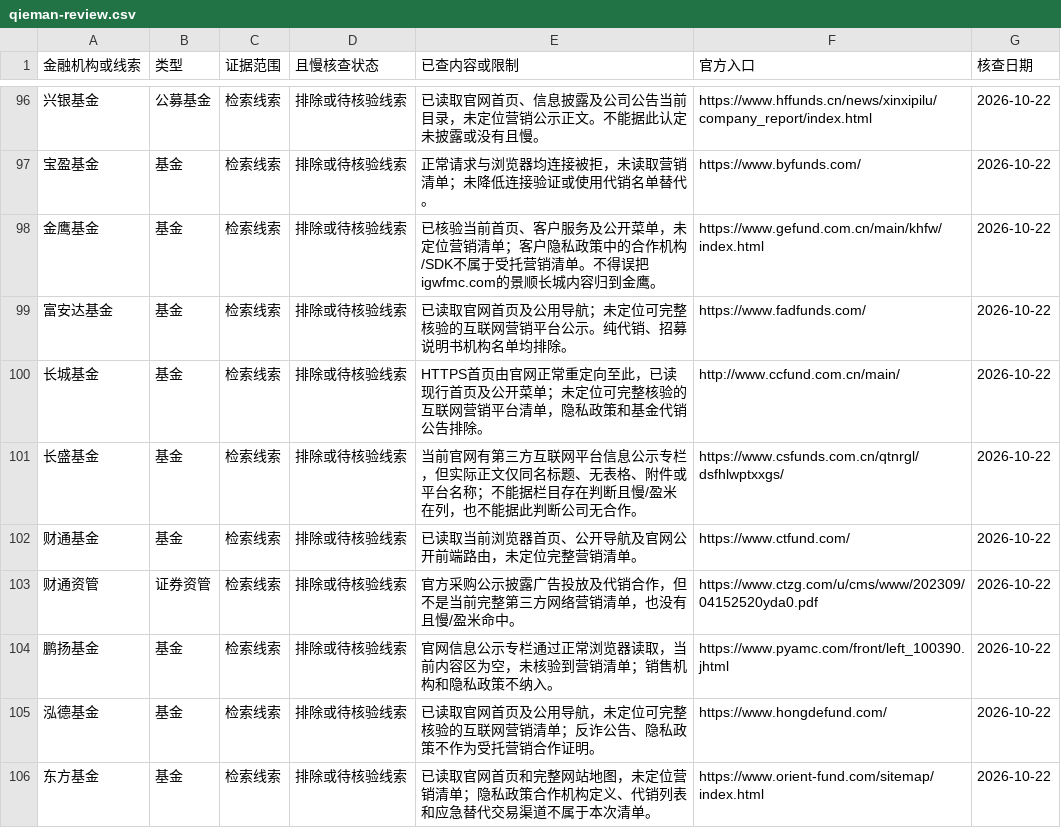
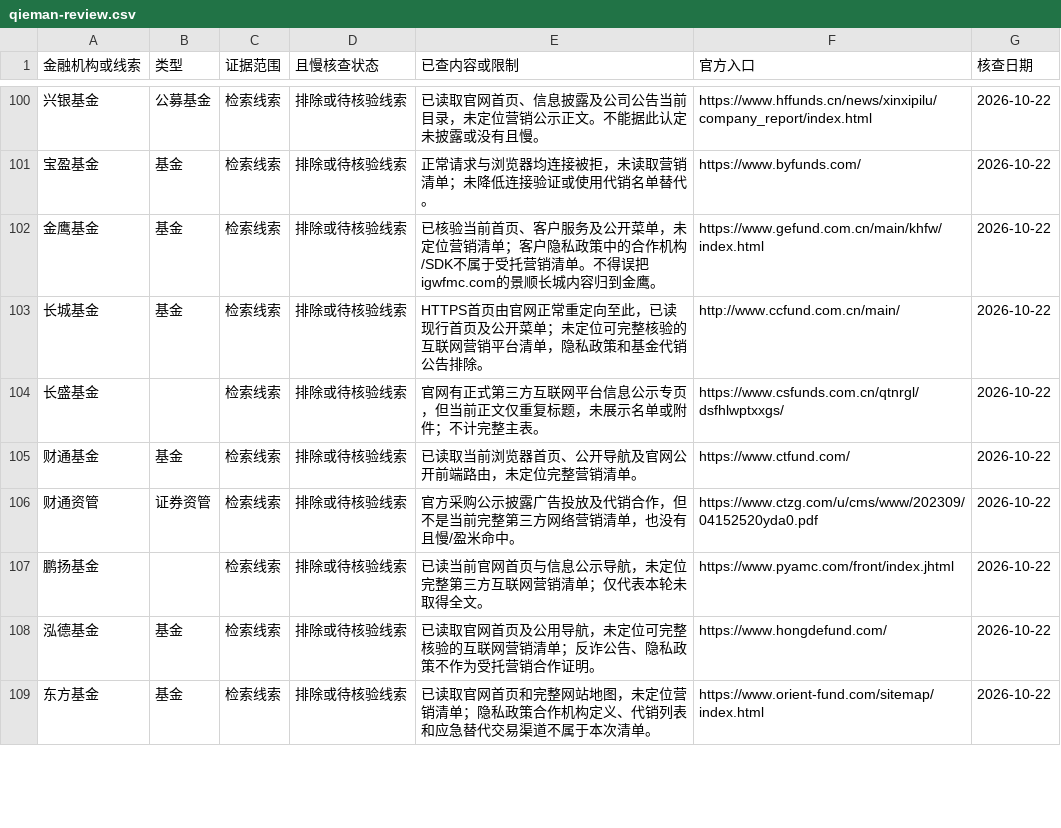
Before and after one commit to ClairKu/clair-ai-studio, a CSV file: docs/reports/financial-internet-marketing-disclosures-2026-10-22/qieman-review.csv, drawn as a sheet; only a part is shown, gaps mark what is left out; the diff covers the shown part only.

```diff
--- a/docs/reports/financial-internet-marketing-disclosures-2026-10-22/qieman-review.csv
+++ b/docs/reports/financial-internet-marketing-disclosures-2026-10-22/qieman-review.csv
@@ -98,8 +102,7 @@
 金鹰基金,基金,检索线索,排除或待核验线索,已核验当前首页、客户服务及公开菜单，未定位营销清单；客户隐私政策中的合作机构/SDK不属于受托营销清单。不得误把igwfmc.com的景顺长城内容归到金鹰。,https://www.gefund.com.cn/main/khfw/index.html,2026-10-22
-富安达基金,基金,检索线索,排除或待核验线索,已读取官网首页及公用导航；未定位可完整核验的互联网营销平台公示。纯代销、招募说明书机构名单均排除。,https://www.fadfunds.com/,2026-10-22
 长城基金,基金,检索线索,排除或待核验线索,HTTPS首页由官网正常重定向至此，已读现行首页及公开菜单；未定位可完整核验的互联网营销平台清单，隐私政策和基金代销公告排除。,http://www.ccfund.com.cn/main/,2026-10-22
-长盛基金,基金,检索线索,排除或待核验线索,当前官网有第三方互联网平台信息公示专栏，但实际正文仅同名标题、无表格、附件或平台名称；不能据栏目存在判断且慢/盈米在列，也不能据此判断公司无合作。,https://www.csfunds.com.cn/qtnrgl/dsfhlwptxxgs/,2026-10-22
+长盛基金,,检索线索,排除或待核验线索,官网有正式第三方互联网平台信息公示专页，但当前正文仅重复标题，未展示名单或附件；不计完整主表。,https://www.csfunds.com.cn/qtnrgl/dsfhlwptxxgs/,2026-10-22
 财通基金,基金,检索线索,排除或待核验线索,已读取当前浏览器首页、公开导航及官网公开前端路由，未定位完整营销清单。,https://www.ctfund.com/,2026-10-22
 财通资管,证券资管,检索线索,排除或待核验线索,官方采购公示披露广告投放及代销合作，但不是当前完整第三方网络营销清单，也没有且慢/盈米命中。,https://www.ctzg.com/u/cms/www/202309/04152520yda0.pdf,2026-10-22
-鹏扬基金,基金,检索线索,排除或待核验线索,官网信息公示专栏通过正常浏览器读取，当前内容区为空，未核验到营销清单；销售机构和隐私政策不纳入。,https://www.pyamc.com/front/left_100390.jhtml,2026-10-22
+鹏扬基金,,检索线索,排除或待核验线索,已读当前官网首页与信息公示导航，未定位完整第三方互联网营销清单；仅代表本轮未取得全文。,https://www.pyamc.com/front/index.jhtml,2026-10-22
 泓德基金,基金,检索线索,排除或待核验线索,已读取官网首页及公用导航，未定位可完整核验的互联网营销清单；反诈公告、隐私政策不作为受托营销合作证明。,https://www.hongdefund.com/,2026-10-22
```
Also changed, not shown: 18 added rows, 1 removed row and 12 edited cells elsewhere in this file, docs/reports/financial-internet-marketing-disclosures-2026-10-22/institutions.csv, docs/reports/financial-internet-marketing-disclosures-2026-10-22/related-disclosures.csv, 32 other files.
